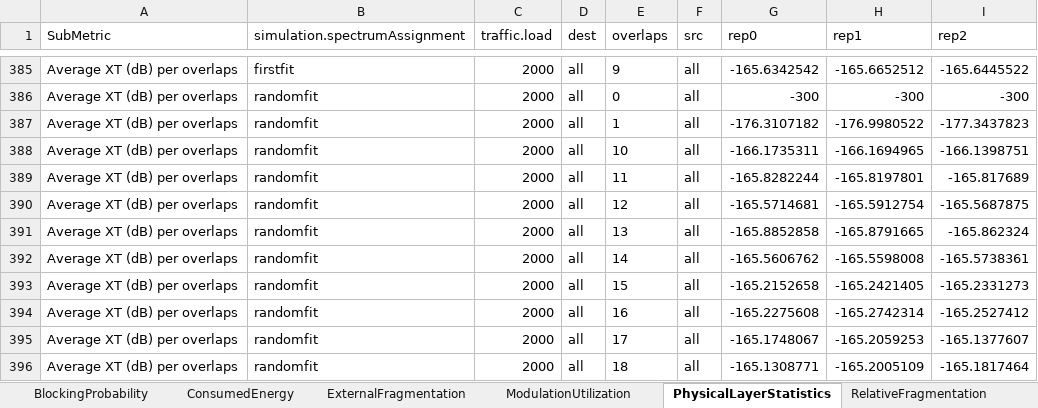
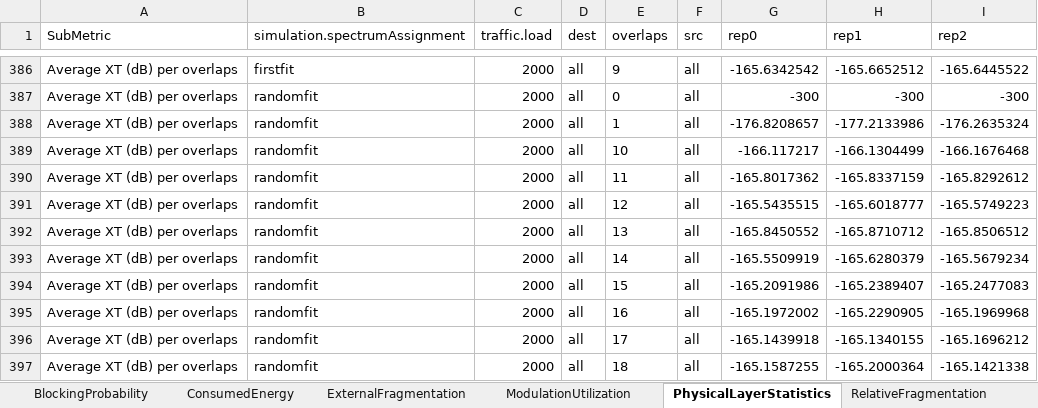
Before and after one commit to iallengabio/SNetS2, an Excel workbook: experiments/experiment01/results.xlsx, sheet PhysicalLayerStatistics, drawn as a sheet; only a part is shown, gaps mark what is left out; values as stored, in another font and other column widths than the file's, no borders; addresses are those after the commit; the diff covers the shown part only; the diff names each change by its address in the sheet, - before the commit and + after, or states it on an @@ line.

Commit message:
Implement multithreading, checkpointing and progress tracking in ExperimentalPlanner

```diff
--- a/experiments/experiment01/results.xlsx (sheet PhysicalLayerStatistics)
+++ b/experiments/experiment01/results.xlsx (sheet PhysicalLayerStatistics)
-G388 (rep0): -176.3107182
+G388 (rep0): -176.8208657
-H388 (rep1): -176.9980522
+H388 (rep1): -177.2133986
-I388 (rep2): -177.3437823
+I388 (rep2): -176.2635324
-G389 (rep0): -166.1735311
+G389 (rep0): -166.117217
-H389 (rep1): -166.1694965
+H389 (rep1): -166.1304499
-I389 (rep2): -166.1398751
+I389 (rep2): -166.1676468
-G390 (rep0): -165.8282244
+G390 (rep0): -165.8017362
-H390 (rep1): -165.8197801
+H390 (rep1): -165.8337159
-I390 (rep2): -165.817689
+I390 (rep2): -165.8292612
-G391 (rep0): -165.5714681
+G391 (rep0): -165.5435515
-H391 (rep1): -165.5912754
+H391 (rep1): -165.6018777
-I391 (rep2): -165.5687875
+I391 (rep2): -165.5749223
-G392 (rep0): -165.8852858
+G392 (rep0): -165.8450552
-H392 (rep1): -165.8791665
+H392 (rep1): -165.8710712
-I392 (rep2): -165.862324
+I392 (rep2): -165.8506512
-G393 (rep0): -165.5606762
+G393 (rep0): -165.5509919
-H393 (rep1): -165.5598008
+H393 (rep1): -165.6280379
-I393 (rep2): -165.5738361
+I393 (rep2): -165.5679234
-G394 (rep0): -165.2152658
+G394 (rep0): -165.2091986
-H394 (rep1): -165.2421405
+H394 (rep1): -165.2389407
-I394 (rep2): -165.2331273
+I394 (rep2): -165.2477083
-G395 (rep0): -165.2275608
+G395 (rep0): -165.1972002
-H395 (rep1): -165.2742314
+H395 (rep1): -165.2290905
-I395 (rep2): -165.2527412
+I395 (rep2): -165.1969968
-G396 (rep0): -165.1748067
+G396 (rep0): -165.1439918
-H396 (rep1): -165.2059253
+H396 (rep1): -165.1340155
-I396 (rep2): -165.1377607
+I396 (rep2): -165.1696212
-G397 (rep0): -165.1308771
+G397 (rep0): -165.1587255
-H397 (rep1): -165.2005109
+H397 (rep1): -165.2000364
-I397 (rep2): -165.1817464
+I397 (rep2): -165.1421338
```
Also changed, not shown: 7 added rows, 19 removed rows and 1478 edited cells elsewhere in this sheet, sheet SpectrumSizeStatistics, sheet ExternalFragmentation, sheet SpectrumUtilization, sheet RelativeFragmentation, sheet TxRxRegenUtilization, sheet ModulationUtilization, 2 more sheets, other sheet tabs, 9 other files.
